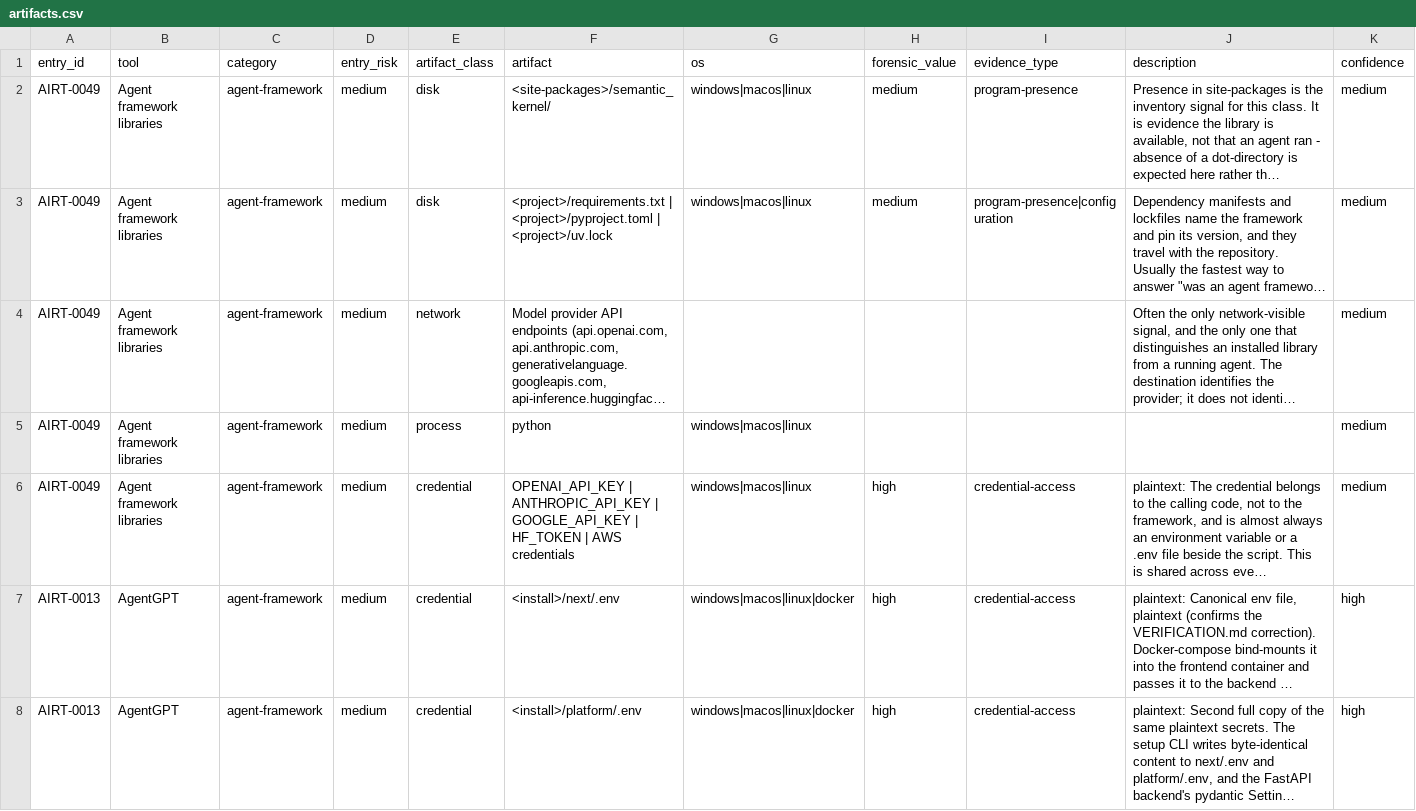
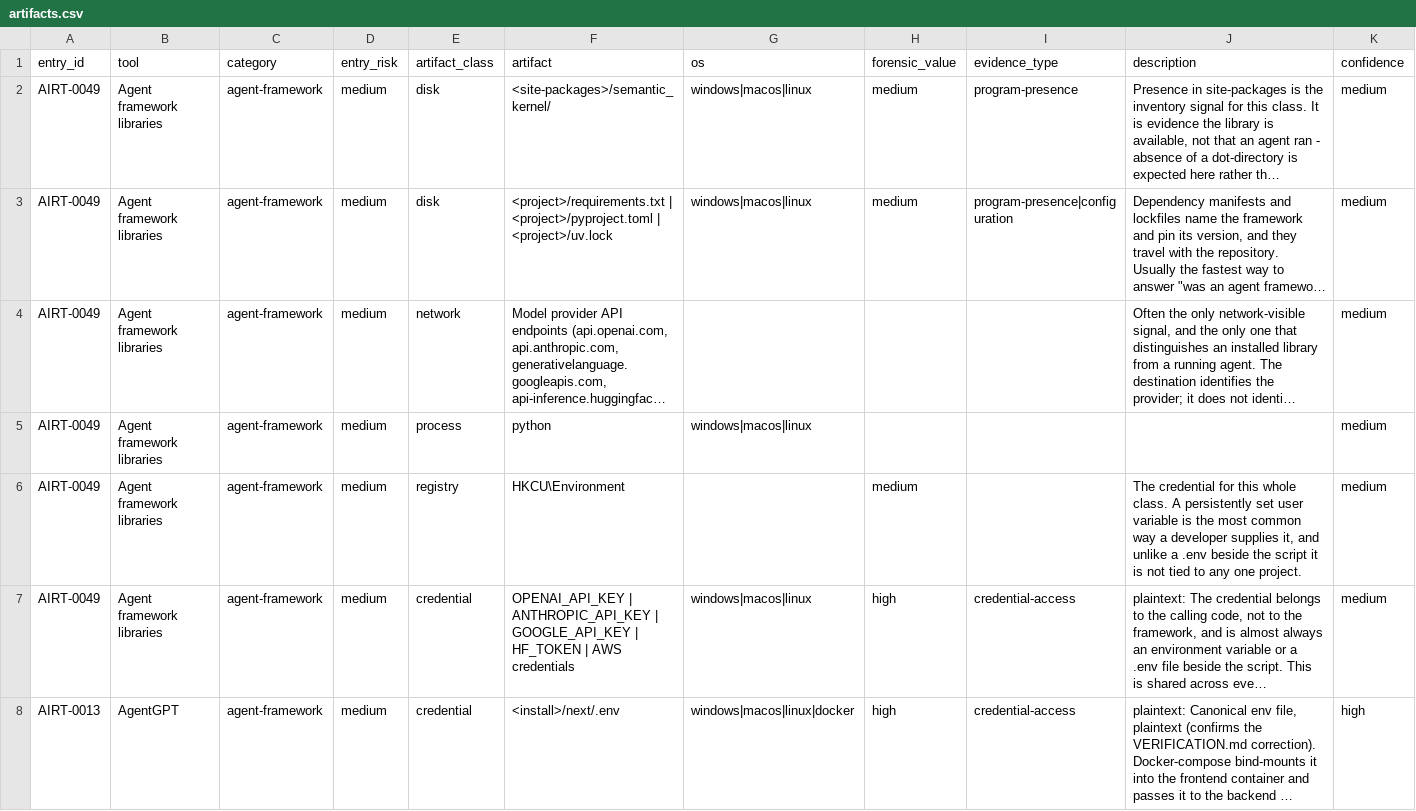
Before and after one commit to depalmar/ai-dfir-toolkit, a CSV file: artifacts/docs/api/artifacts.csv, drawn as a sheet; only a part is shown; the shorter side is filled out with more unchanged rows; long unchanged cells end in …; the diff covers the shown part only; the diff names each change by its address in the sheet, - before the commit and + after, or states it on an @@ line.

```diff
--- a/artifacts/docs/api/artifacts.csv
+++ b/artifacts/docs/api/artifacts.csv
+row 6: AIRT-0049 | Agent framework libraries | agent-framework | medium | registry | HKCU\Environment |  | medium |  | The credential for this whole class. A persistently set user variable is the most common way a developer supplies it, and unlike a .env beside the script it is not tied to any one project. | medium
```
Also changed, not shown: 9 added rows elsewhere in this file, 11 other files.
